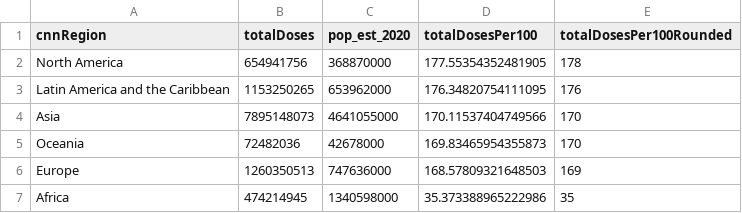
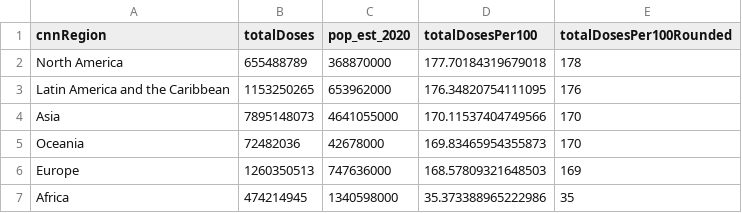
Before and after one commit to codecreative/covid-regional, a CSV file: with-regions-calculated.csv, drawn as a sheet.

```diff
--- a/with-regions-calculated.csv
+++ b/with-regions-calculated.csv
@@ -1,3 +1,3 @@
 cnnRegion,totalDoses,pop_est_2020,totalDosesPer100,totalDosesPer100Rounded
-North America,654941756,368870000,177.55354352481905,178
+North America,655488789,368870000,177.70184319679018,178
 Latin America and the Caribbean,1153250265,653962000,176.34820754111095,176
```
Also changed, not shown: with-regions-v2.csv, with-regions.csv.
